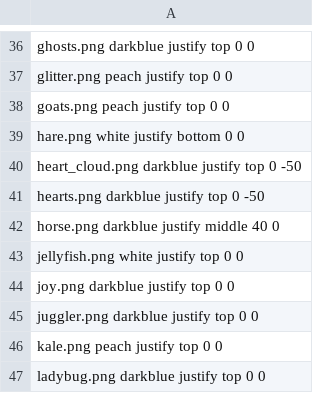
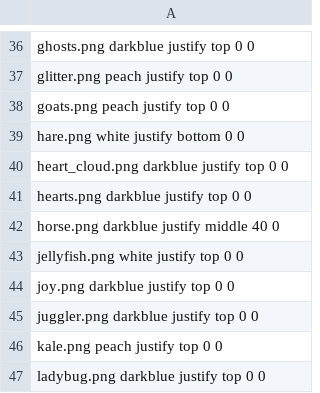
Before and after one commit to Meilindis/Quotatas, a CSV file: Quotatas/resources/image_collection.csv, drawn as a sheet; only a part is shown, gaps mark what is left out.

Commit message:
Fixed position for two images

```diff
--- a/Quotatas/resources/image_collection.csv
+++ b/Quotatas/resources/image_collection.csv
@@ -39,4 +39,4 @@ goats.png peach justify top 0 0
 hare.png white justify bottom 0 0
-heart_cloud.png darkblue justify top 0 -50
-hearts.png darkblue justify top 0 -50
+heart_cloud.png darkblue justify top 0 0
+hearts.png darkblue justify top 0 0
 horse.png darkblue justify middle 40 0
```
